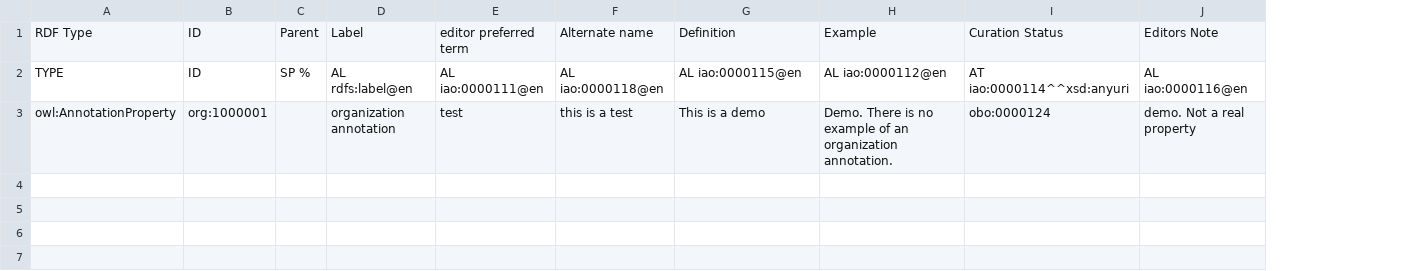
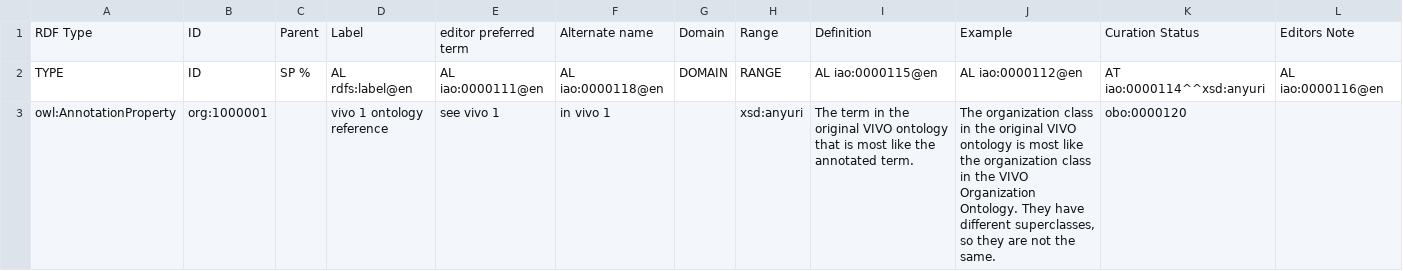
Before and after one commit to mconlon17/organization-ontology, a TSV file: templates/annotation-properties.tsv, drawn as a sheet; only a part is shown; addresses are those after the commit; the diff names each change by its address in the sheet, - before the commit and + after, or states it on an @@ line.

```diff
--- a/templates/annotation-properties.tsv
+++ b/templates/annotation-properties.tsv
+column G, rows 1-2: Domain | DOMAIN
+column H, rows 1-3: Range | RANGE | xsd:anyuri
-D3: organization annotation
+D3: vivo 1 ontology reference
-E3: test
+E3: see vivo 1
-F3: this is a test
+F3: in vivo 1
-I3: This is a demo
+I3: The term in the original VIVO ontology that is most like the annotated term.
-J3: Demo. There is no example of an organization annotation.
+J3: The organization class in the original VIVO ontology is most like the organization class in the VIVO Organization Ontology. They have different superclasses, so they are not the same.
-K3: obo:0000124
+K3: obo:0000120
-L3: demo. Not a real property
+L3: (empty)
```
Also changed, not shown: templates/classes.tsv, 5 other files.
